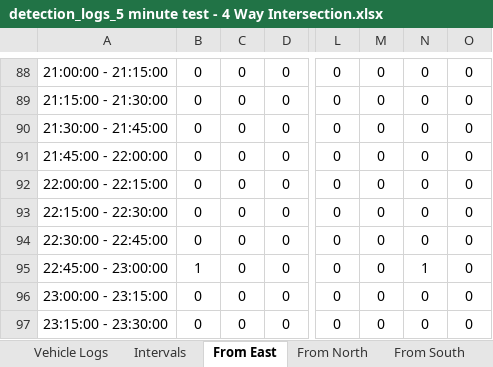
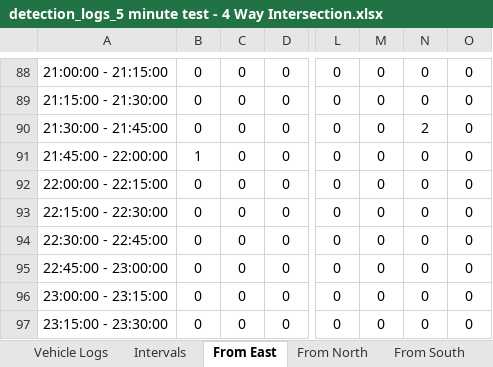
Before and after one commit to Rahil-Work/traffic-reporting, an Excel workbook: output/reports/detection_logs_5 minute test - 4 Way Intersection.xlsx, sheet From East, drawn as a sheet; only a part is shown, gaps mark what is left out; values as stored, in another font and other column widths than the file's, no borders; the diff names each change by its address in the sheet, - before the commit and + after, or states it on an @@ line.

```diff
--- a/output/reports/detection_logs_5 minute test - 4 Way Intersection.xlsx (sheet From East)
+++ b/output/reports/detection_logs_5 minute test - 4 Way Intersection.xlsx (sheet From East)
-N90: 0
+N90: 2
-B91: 0
+B91: 1
-B95: 1
+B95: 0
-N95: 1
+N95: 0
```
Also changed, not shown: sheet Vehicle Logs, sheet RSA Output, sheet Intervals, sheet From South, sheet From North, sheet From West, 5 other files.
